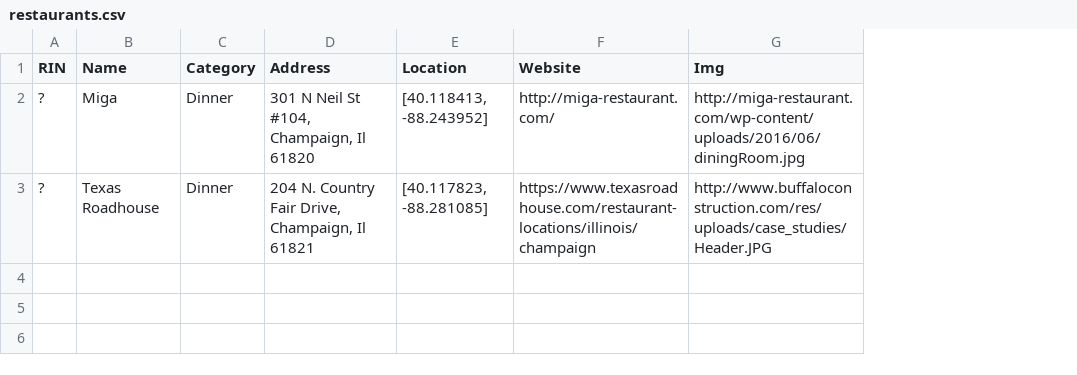
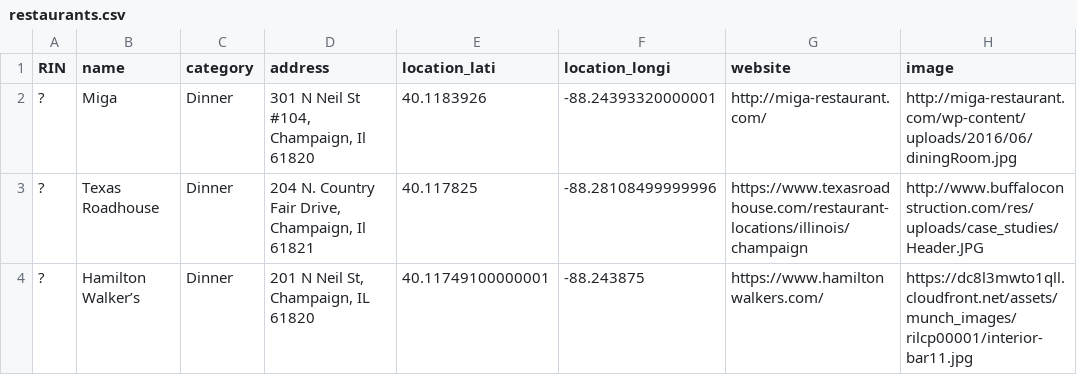
Before and after one commit to Ruiqian-Yao/cs411-project, a CSV file: data/restaurants.csv, drawn as a sheet; removed rows and columns are numbered as before the commit, all else as after; the diff names each change by its address in the sheet, - before the commit and + after, or states it on an @@ line.

Commit message:
data for miga & texas

```diff
--- a/data/restaurants.csv
+++ b/data/restaurants.csv
-column E (Location), rows 2-3: [40.118413, -88.243952] | [40.117823, -88.281085]
+column E (location_lati), rows 2-3: 40.1183926 | 40.117825
+column F (location_longi), rows 2-3: -88.24393320000001 | -88.28108499999996
-B1: Name
+B1: name
-C1: Category
+C1: category
-D1: Address
+D1: address
-G1: Website
+G1: website
-H1: Img
+H1: image
+row 4: ? | Hamilton Walker’s | Dinner | 201 N Neil St, Champaign, IL 61820 | 40.11749100000001 | -88.243875 | https://www.hamiltonwalkers.com/ | https://dc8l3mwto1qll.cloudfront.net/assets/munch_images/rilcp00001/interior-bar11.jpg
```
Also changed, not shown: 4 other files.
